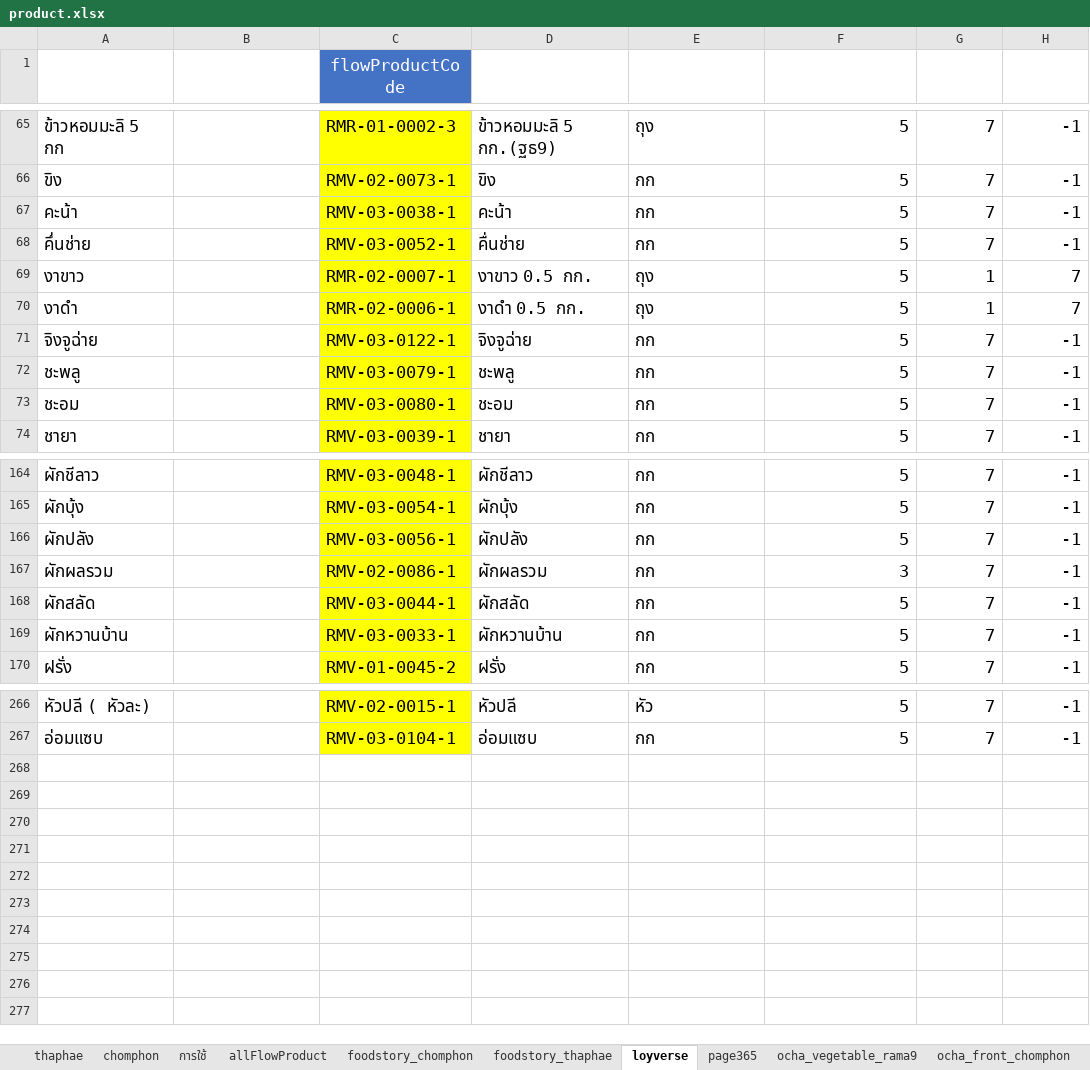
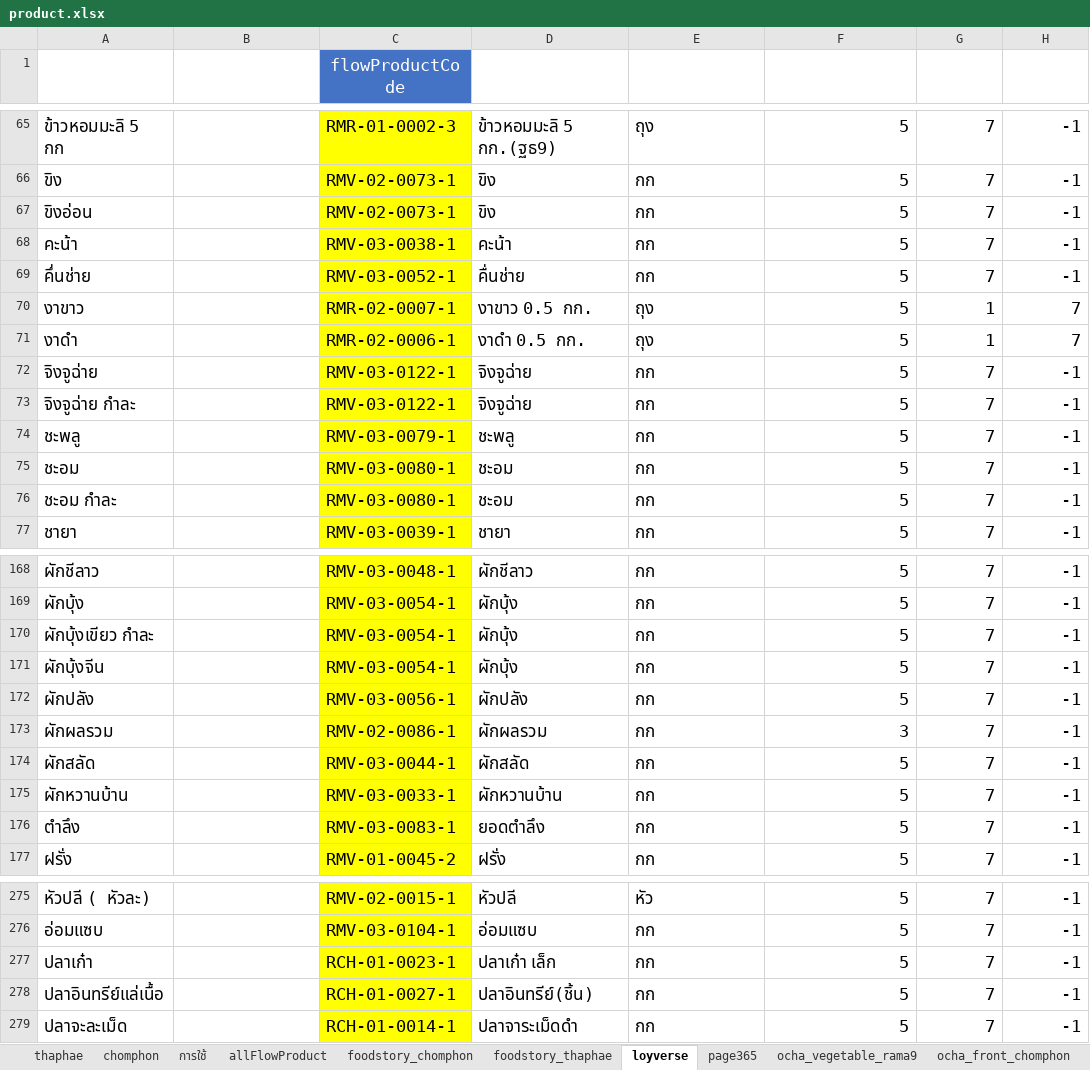
Before and after one commit to yothinn/thamFlowAcc, an Excel workbook: libs/product/product.xlsx, sheet loyverse, drawn as a sheet; only a part is shown, gaps mark what is left out; values as stored, in another font and other column widths than the file's, no borders; conditional formats and table styles not drawn; the diff covers the shown part only; the diff names each change by its address in the sheet, - before the commit and + after, or states it on an @@ line.

```diff
--- a/libs/product/product.xlsx (sheet loyverse)
+++ b/libs/product/product.xlsx (sheet loyverse)
+row 67: ขิงอ่อน |  | RMV-02-0073-1 | ขิง | กก | 5 | 7 | -1
+row 73: จิงจูฉ่าย กำละ |  | RMV-03-0122-1 | จิงจูฉ่าย | กก | 5 | 7 | -1
+row 76: ชะอม กำละ |  | RMV-03-0080-1 | ชะอม | กก | 5 | 7 | -1
+row 170: ผักบุ้งเขียว กำละ |  | RMV-03-0054-1 | ผักบุ้ง | กก | 5 | 7 | -1
+row 171: ผักบุ้งจีน |  | RMV-03-0054-1 | ผักบุ้ง | กก | 5 | 7 | -1
+row 176: ตำลึง |  | RMV-03-0083-1 | ยอดตำลึง | กก | 5 | 7 | -1
+row 277: ปลาเก๋า |  | RCH-01-0023-1 | ปลาเก๋า เล็ก | กก | 5 | 7 | -1
+row 278: ปลาอินทรีย์แล่เนื้อ |  | RCH-01-0027-1 | ปลาอินทรีย์(ชิ้น) | กก | 5 | 7 | -1
+row 279: ปลาจะละเม็ด |  | RCH-01-0014-1 | ปลาจาระเม็ดดำ | กก | 5 | 7 | -1
```
Also changed, not shown: 3 added rows elsewhere in this sheet, sheet foodstory_thaphae, sheet foodstory_chomphon, sheet allFlowProduct, sheet ocha_front_chomphon, sheet ocha_vegetable_rama9, sheet ocha_rice_sanpatong, 1 more sheet, formulas that keep their value, 15 other files.
